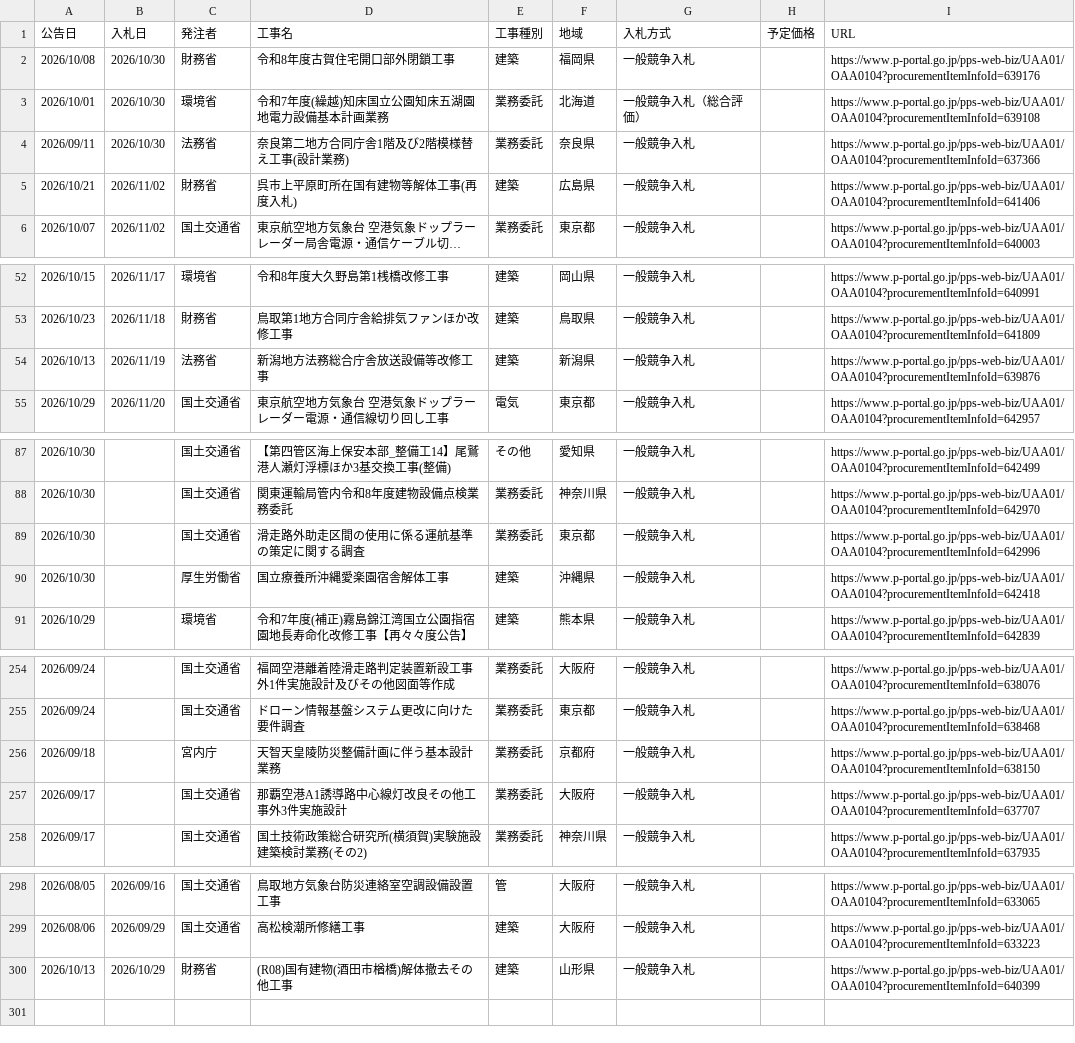
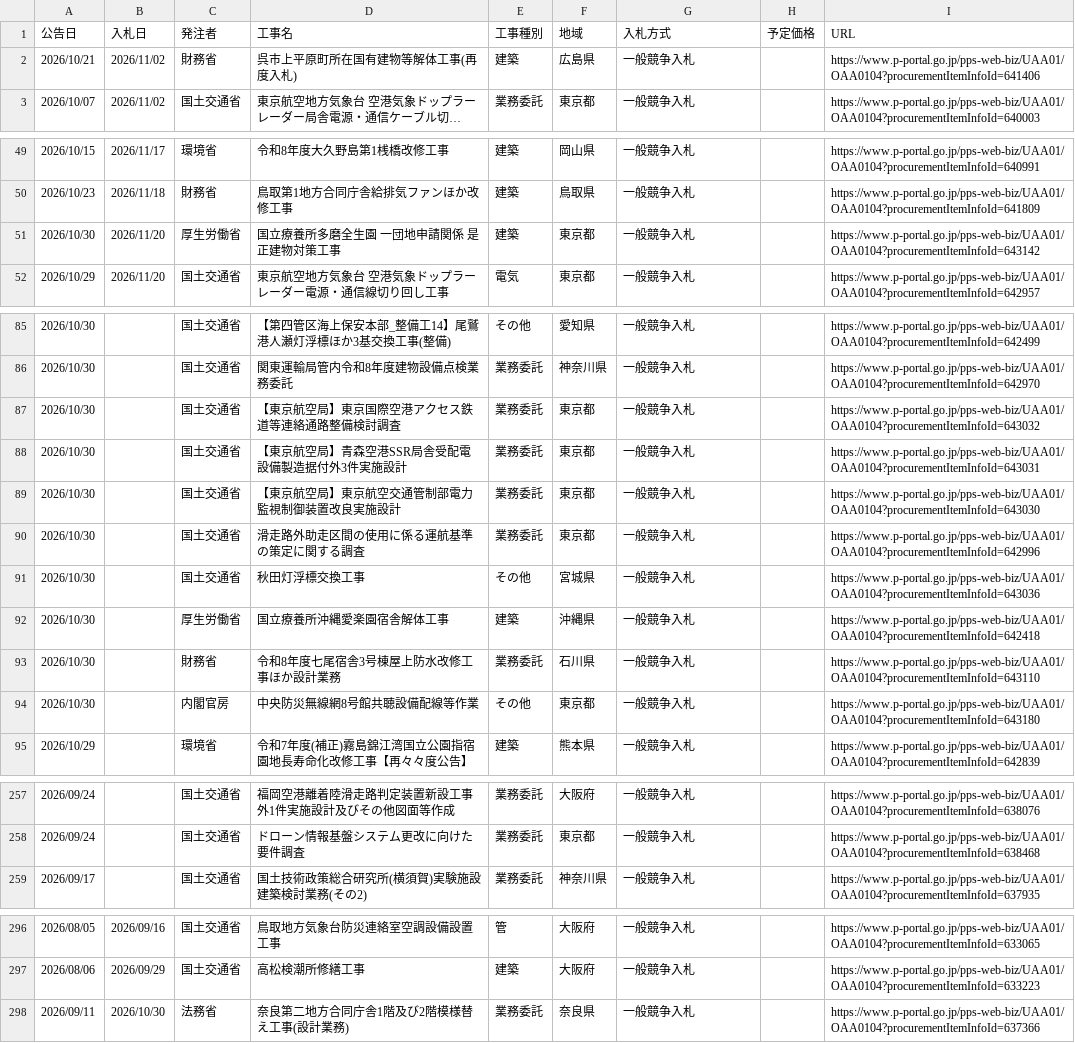
Before and after one commit to Takumi-Qz/scraping-nyusatsu, a CSV file: data/bids.csv, drawn as a sheet; only a part is shown, gaps mark what is left out; long unchanged cells end in …; the diff covers the shown part only.

```diff
--- a/data/bids.csv
+++ b/data/bids.csv
@@ -1,5 +1,2 @@
 公告日,入札日,発注者,工事名,工事種別,地域,入札方式,予定価格,URL
-2026/10/08,2026/10/30,財務省,令和8年度古賀住宅開口部外閉鎖工事,建築,福岡県,一般競争入札,,https://www.p-portal.go.jp/pps-web-biz/UAA01/OAA0104?procurementItemInfoId=639176
-2026/10/01,2026/10/30,環境省,令和7年度(繰越)知床国立公園知床五湖園地電力設備基本計画業務,業務委託,北海道,一般競争入札（総合評価）,,https://www.p-portal.go.jp/pps-web-biz/UAA01/OAA0104?procurementItemInfoId=639108
-2026/09/11,2026/10/30,法務省,奈良第二地方合同庁舎1階及び2階模様替え工事(設計業務),業務委託,奈良県,一般競争入札,,https://www.p-portal.go.jp/pps-web-biz/UAA01/OAA0104?procurementItemInfoId=637366
 2026/10/21,2026/11/02,財務省,呉市上平原町所在国有建物等解体工事(再度入札),建築,広島県,一般競争入札,,https://www.p-portal.go.jp/pps-web-biz/UAA01/OAA0104?procurementItemInfoId=641406
@@ -53,3 +50,3 @@
 2026/10/23,2026/11/18,財務省,鳥取第1地方合同庁舎給排気ファンほか改修工事,建築,鳥取県,一般競争入札,,https://www.p-portal.go.jp/pps-web-biz/UAA01/OAA0104?procurementItemInfoId=641809
-2026/10/13,2026/11/19,法務省,新潟地方法務総合庁舎放送設備等改修工事,建築,新潟県,一般競争入札,,https://www.p-portal.go.jp/pps-web-biz/UAA01/OAA0104?procurementItemInfoId=639876
+2026/10/30,2026/11/20,厚生労働省,国立療養所多磨全生園 一団地申請関係 是正建物対策工事,建築,東京都,一般競争入札,,https://www.p-portal.go.jp/pps-web-biz/UAA01/OAA0104?procurementItemInfoId=643142
 2026/10/29,2026/11/20,国土交通省,東京航空地方気象台 空港気象ドップラーレーダー電源・通信線切り回し工事,電気,東京都,一般競争入札,,https://www.p-portal.go.jp/pps-web-biz/UAA01/OAA0104?procurementItemInfoId=642957
@@ -88,4 +86,10 @@
 2026/10/30,,国土交通省,関東運輸局管内令和8年度建物設備点検業務委託,業務委託,神奈川県,一般競争入札,,https://www.p-portal.go.jp/pps-web-biz/UAA01/OAA0104?procurementItemInfoId=642970
+2026/10/30,,国土交通省,【東京航空局】東京国際空港アクセス鉄道等連絡通路整備検討調査,業務委託,東京都,一般競争入札,,https://www.p-portal.go.jp/pps-web-biz/UAA01/OAA0104?procurementItemInfoId=643032
+2026/10/30,,国土交通省,【東京航空局】青森空港SSR局舎受配電設備製造据付外3件実施設計,業務委託,東京都,一般競争入札,,https://www.p-portal.go.jp/pps-web-biz/UAA01/OAA0104?procurementItemInfoId=643031
+2026/10/30,,国土交通省,【東京航空局】東京航空交通管制部電力監視制御装置改良実施設計,業務委託,東京都,一般競争入札,,https://www.p-portal.go.jp/pps-web-biz/UAA01/OAA0104?procurementItemInfoId=643030
 2026/10/30,,国土交通省,滑走路外助走区間の使用に係る運航基準の策定に関する調査,業務委託,東京都,一般競争入札,,https://www.p-portal.go.jp/pps-web-biz/UAA01/OAA0104?procurementItemInfoId=642996
+2026/10/30,,国土交通省,秋田灯浮標交換工事,その他,宮城県,一般競争入札,,https://www.p-portal.go.jp/pps-web-biz/UAA01/OAA0104?procurementItemInfoId=643036
 2026/10/30,,厚生労働省,国立療養所沖縄愛楽園宿舎解体工事,建築,沖縄県,一般競争入札,,https://www.p-portal.go.jp/pps-web-biz/UAA01/OAA0104?procurementItemInfoId=642418
+2026/10/30,,財務省,令和8年度七尾宿舎3号棟屋上防水改修工事ほか設計業務,業務委託,石川県,一般競争入札,,https://www.p-portal.go.jp/pps-web-biz/UAA01/OAA0104?procurementItemInfoId=643110
+2026/10/30,,内閣官房,中央防災無線網8号館共聴設備配線等作業,その他,東京都,一般競争入札,,https://www.p-portal.go.jp/pps-web-biz/UAA01/OAA0104?procurementItemInfoId=643180
 2026/10/29,,環境省,令和7年度(補正)霧島錦江湾国立公園指宿園地長寿命化改修工事【再々々度公告】,建築,熊本県,一般競争入札,,https://www.p-portal.go.jp/pps-web-biz/UAA01/OAA0104?procurementItemInfoId=642839
@@ -255,4 +258,2 @@
 2026/09/24,,国土交通省,ドローン情報基盤システム更改に向けた要件調査,業務委託,東京都,一般競争入札,,https://www.p-portal.go.jp/pps-web-biz/UAA01/OAA0104?procurementItemInfoId=638468
-2026/09/18,,宮内庁,天智天皇陵防災整備計画に伴う基本設計業務,業務委託,京都府,一般競争入札,,https://www.p-portal.go.jp/pps-web-biz/UAA01/OAA0104?procurementItemInfoId=638150
-2026/09/17,,国土交通省,那覇空港A1誘導路中心線灯改良その他工事外3件実施設計,業務委託,大阪府,一般競争入札,,https://www.p-portal.go.jp/pps-web-biz/UAA01/OAA0104?procurementItemInfoId=637707
 2026/09/17,,国土交通省,国土技術政策総合研究所(横須賀)実験施設建築検討業務(その2),業務委託,神奈川県,一般競争入札,,https://www.p-portal.go.jp/pps-web-biz/UAA01/OAA0104?procurementItemInfoId=637935
@@ -299,2 +297,2 @@
 2026/08/06,2026/09/29,国土交通省,高松検潮所修繕工事,建築,大阪府,一般競争入札,,https://www.p-portal.go.jp/pps-web-biz/UAA01/OAA0104?procurementItemInfoId=633223
-2026/10/13,2026/10/29,財務省,(R08)国有建物(酒田市楢橋)解体撤去その他工事,建築,山形県,一般競争入札,,https://www.p-portal.go.jp/pps-web-biz/UAA01/OAA0104?procurementItemInfoId=640399
+2026/09/11,2026/10/30,法務省,奈良第二地方合同庁舎1階及び2階模様替え工事(設計業務),業務委託,奈良県,一般競争入札,,https://www.p-portal.go.jp/pps-web-biz/UAA01/OAA0104?procurementItemInfoId=637366
```
Also changed, not shown: 2 added rows and 5 removed rows elsewhere in this file.
